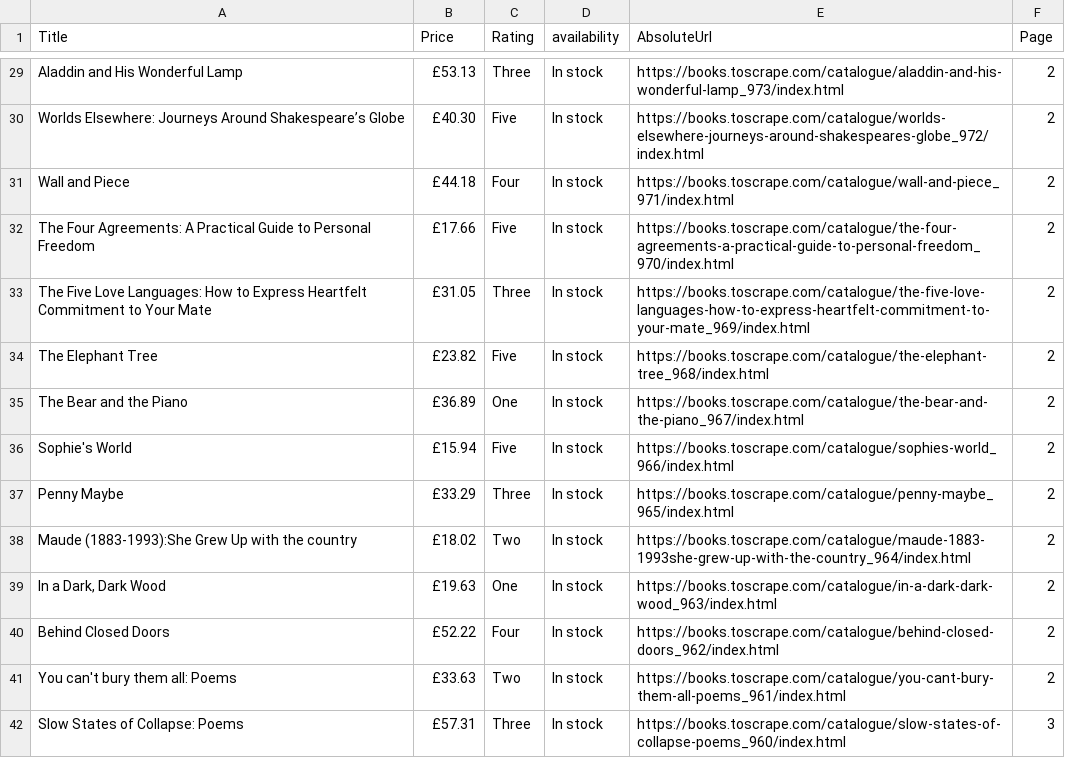
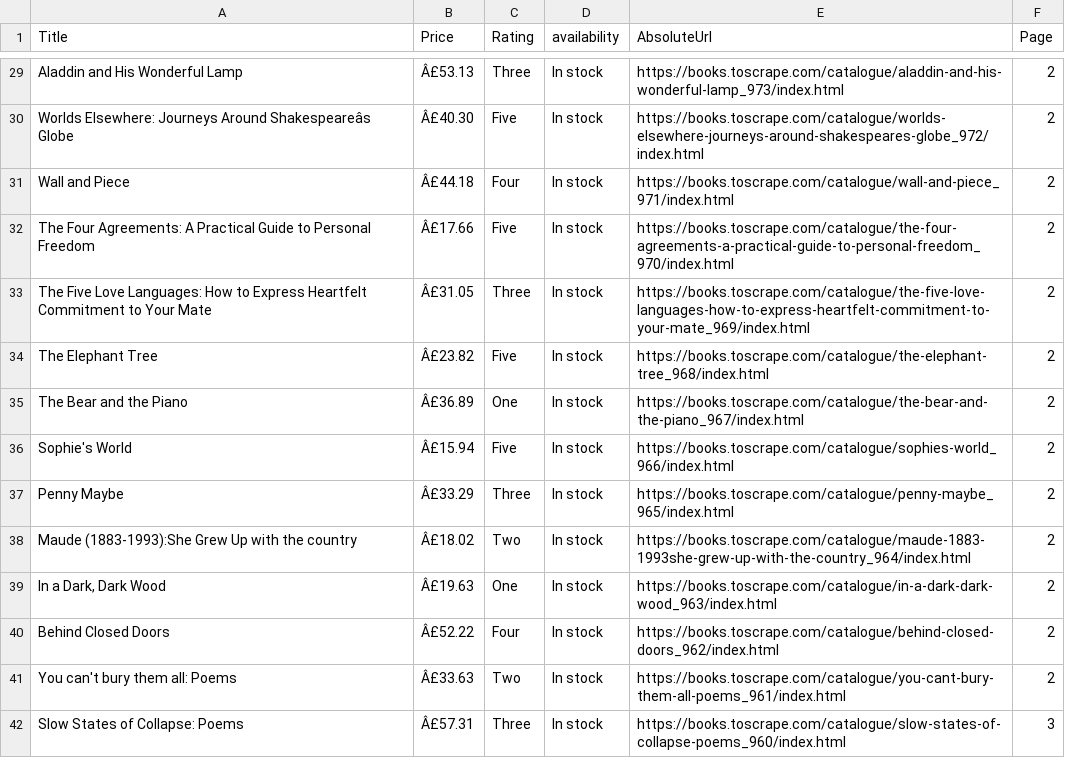
Before and after one commit to Shehab1001/retail_intelligence_data_analysis, a CSV file: data/raw/books_raw.csv, drawn as a sheet; only a part is shown, gaps mark what is left out; the diff covers the shown part only; the diff names each change by its address in the sheet, - before the commit and + after, or states it on an @@ line.

```diff
--- a/data/raw/books_raw.csv
+++ b/data/raw/books_raw.csv
-B29 (Price): £53.13
+B29 (Price): Â£53.13
-A30 (Title): …Journeys Around Shakespeare’s Globe
+A30 (Title): …Journeys Around Shakespeareâs Globe
-B30 (Price): £40.30
+B30 (Price): Â£40.30
-B31 (Price): £44.18
+B31 (Price): Â£44.18
-B32 (Price): £17.66
+B32 (Price): Â£17.66
-B33 (Price): £31.05
+B33 (Price): Â£31.05
-B34 (Price): £23.82
+B34 (Price): Â£23.82
-B35 (Price): £36.89
+B35 (Price): Â£36.89
-B36 (Price): £15.94
+B36 (Price): Â£15.94
-B37 (Price): £33.29
+B37 (Price): Â£33.29
-B38 (Price): £18.02
+B38 (Price): Â£18.02
-B39 (Price): £19.63
+B39 (Price): Â£19.63
-B40 (Price): £52.22
+B40 (Price): Â£52.22
-B41 (Price): £33.63
+B41 (Price): Â£33.63
-B42 (Price): £57.31
+B42 (Price): Â£57.31
```
Also changed, not shown: 46 edited cells elsewhere in this file, data/clean/books_clean.csv, 5 other files.
